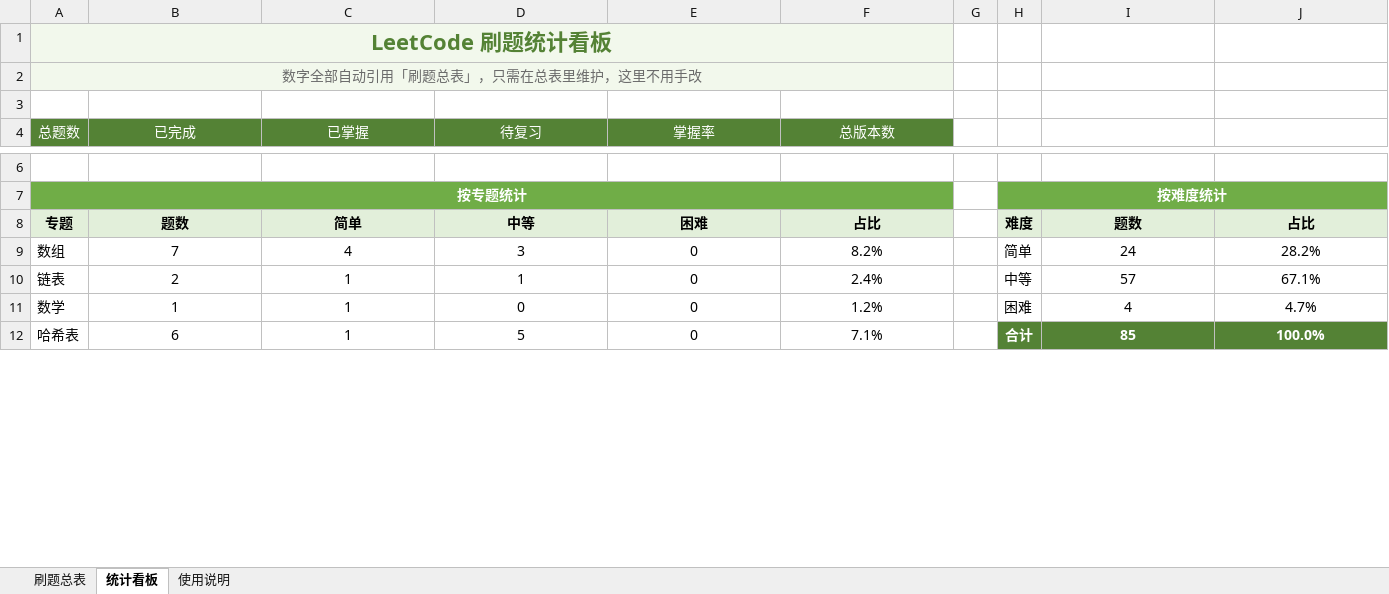
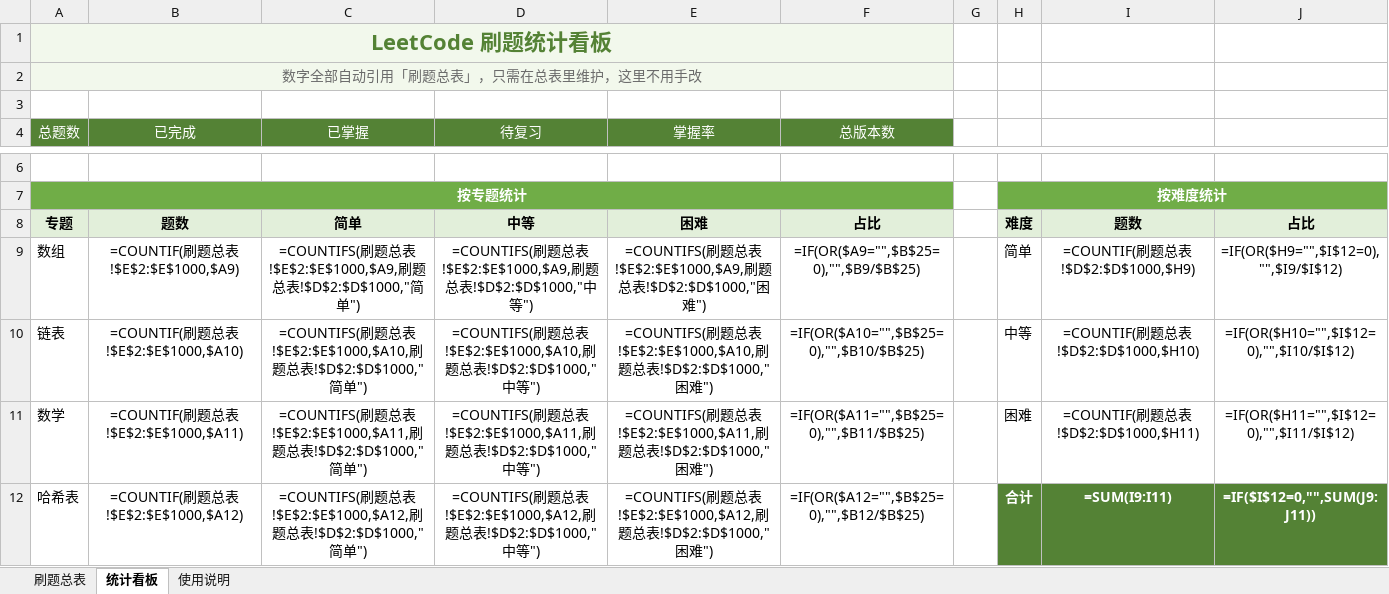
Before and after one commit to cdm-barce/leetcode-practice, an Excel workbook: LeetCode刷题进度表.xlsx, sheet 统计看板, drawn as a sheet; only a part is shown, gaps mark what is left out; values as stored, in another font and other column widths than the file's, no borders; formulas without a stored value are shown as written; charts and pictures not drawn; the diff covers the shown part only; the diff names each change by its address in the sheet, - before the commit and + after, or states it on an @@ line.

```diff
--- a/LeetCode刷题进度表.xlsx (sheet 统计看板)
+++ b/LeetCode刷题进度表.xlsx (sheet 统计看板)
-B9 (已完成): 7
+B9 (已完成): =COUNTIF(刷题总表!$E$2:$E$1000,$A9)
-C9 (已掌握): 4
+C9 (已掌握): =COUNTIFS(刷题总表!$E$2:$E$1000,$A9,刷题总表!$D$2:$D$1000,"简单")
-D9 (待复习): 3
+D9 (待复习): =COUNTIFS(刷题总表!$E$2:$E$1000,$A9,刷题总表!$D$2:$D$1000,"中等")
-E9 (掌握率): 0
+E9 (掌握率): =COUNTIFS(刷题总表!$E$2:$E$1000,$A9,刷题总表!$D$2:$D$1000,"困难")
-F9 (总版本数): 8.2%
+F9 (总版本数): =IF(OR($A9="",$B$25=0),"",$B9/$B$25)
-I9: 24
+I9: =COUNTIF(刷题总表!$D$2:$D$1000,$H9)
-J9: 28.2%
+J9: =IF(OR($H9="",$I$12=0),"",$I9/$I$12)
-B10 (已完成): 2
+B10 (已完成): =COUNTIF(刷题总表!$E$2:$E$1000,$A10)
-C10 (已掌握): 1
+C10 (已掌握): =COUNTIFS(刷题总表!$E$2:$E$1000,$A10,刷题总表!$D$2:$D$1000,"简单")
-D10 (待复习): 1
+D10 (待复习): =COUNTIFS(刷题总表!$E$2:$E$1000,$A10,刷题总表!$D$2:$D$1000,"中等")
-E10 (掌握率): 0
+E10 (掌握率): =COUNTIFS(刷题总表!$E$2:$E$1000,$A10,刷题总表!$D$2:$D$1000,"困难")
-F10 (总版本数): 2.4%
+F10 (总版本数): =IF(OR($A10="",$B$25=0),"",$B10/$B$25)
-I10: 57
+I10: =COUNTIF(刷题总表!$D$2:$D$1000,$H10)
-J10: 67.1%
+J10: =IF(OR($H10="",$I$12=0),"",$I10/$I$12)
-B11 (已完成): 1
+B11 (已完成): =COUNTIF(刷题总表!$E$2:$E$1000,$A11)
-C11 (已掌握): 1
+C11 (已掌握): =COUNTIFS(刷题总表!$E$2:$E$1000,$A11,刷题总表!$D$2:$D$1000,"简单")
-D11 (待复习): 0
+D11 (待复习): =COUNTIFS(刷题总表!$E$2:$E$1000,$A11,刷题总表!$D$2:$D$1000,"中等")
-E11 (掌握率): 0
+E11 (掌握率): =COUNTIFS(刷题总表!$E$2:$E$1000,$A11,刷题总表!$D$2:$D$1000,"困难")
-F11 (总版本数): 1.2%
+F11 (总版本数): =IF(OR($A11="",$B$25=0),"",$B11/$B$25)
-I11: 4
+I11: =COUNTIF(刷题总表!$D$2:$D$1000,$H11)
-J11: 4.7%
+J11: =IF(OR($H11="",$I$12=0),"",$I11/$I$12)
-B12 (已完成): 6
+B12 (已完成): =COUNTIF(刷题总表!$E$2:$E$1000,$A12)
-C12 (已掌握): 1
+C12 (已掌握): =COUNTIFS(刷题总表!$E$2:$E$1000,$A12,刷题总表!$D$2:$D$1000,"简单")
-D12 (待复习): 5
+D12 (待复习): =COUNTIFS(刷题总表!$E$2:$E$1000,$A12,刷题总表!$D$2:$D$1000,"中等")
-E12 (掌握率): 0
+E12 (掌握率): =COUNTIFS(刷题总表!$E$2:$E$1000,$A12,刷题总表!$D$2:$D$1000,"困难")
-F12 (总版本数): 7.1%
+F12 (总版本数): =IF(OR($A12="",$B$25=0),"",$B12/$B$25)
-I12: 85
+I12: =SUM(I9:I11)
-J12: 100.0%
+J12: =IF($I$12=0,"",SUM(J9:J11))
```
Also changed, not shown: 1 added row, 1 removed row and 73 edited cells elsewhere in this sheet, sheet 刷题总表, 3 other files.
